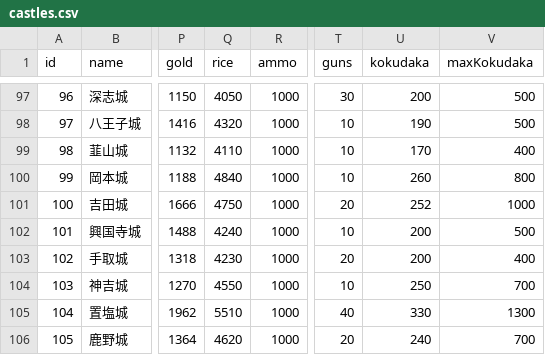
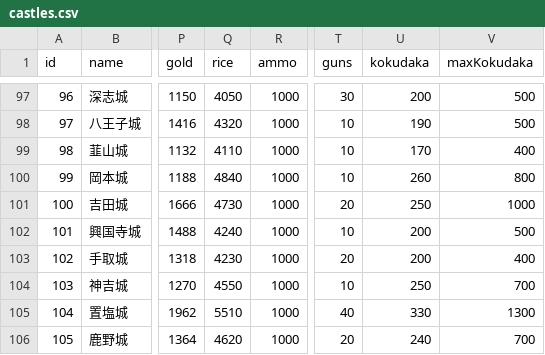
Before and after one commit to actrsys/sengoku-hadou, a CSV file: data/scenarios/1560_okehazama/castles.csv, drawn as a sheet; only a part is shown, gaps mark what is left out; the diff names each change by its address in the sheet, - before the commit and + after, or states it on an @@ line.

Commit message:
Add files via upload

```diff
--- a/data/scenarios/1560_okehazama/castles.csv
+++ b/data/scenarios/1560_okehazama/castles.csv
-Q101 (rice): 4750
+Q101 (rice): 4730
-U101 (kokudaka): 252
+U101 (kokudaka): 250
```
